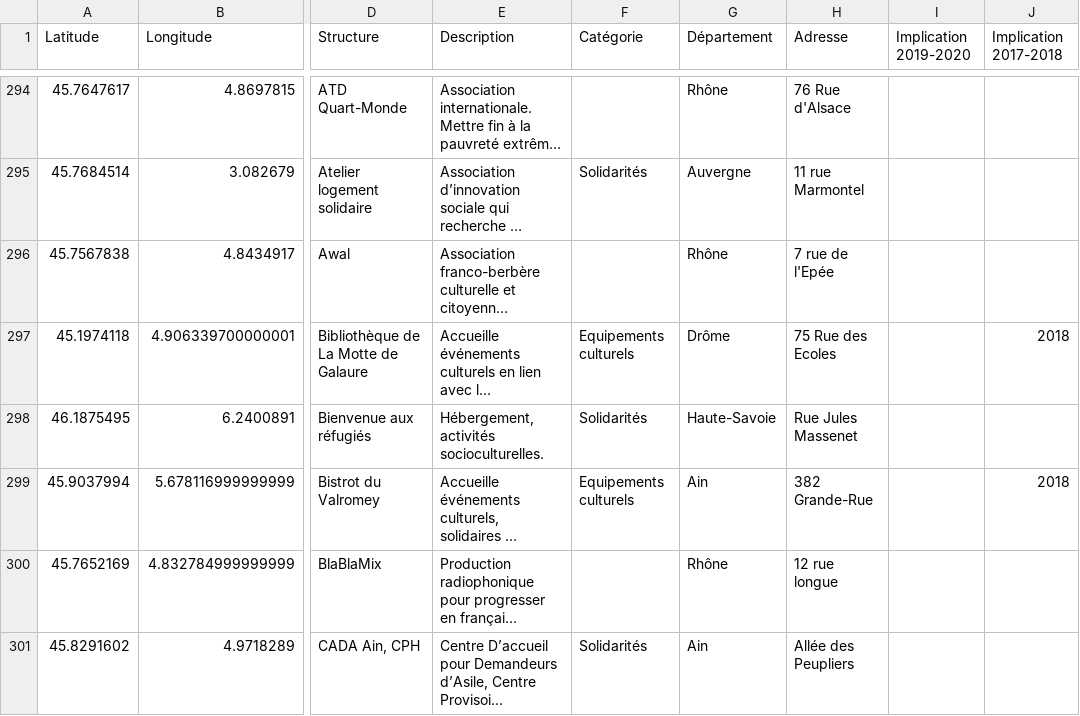
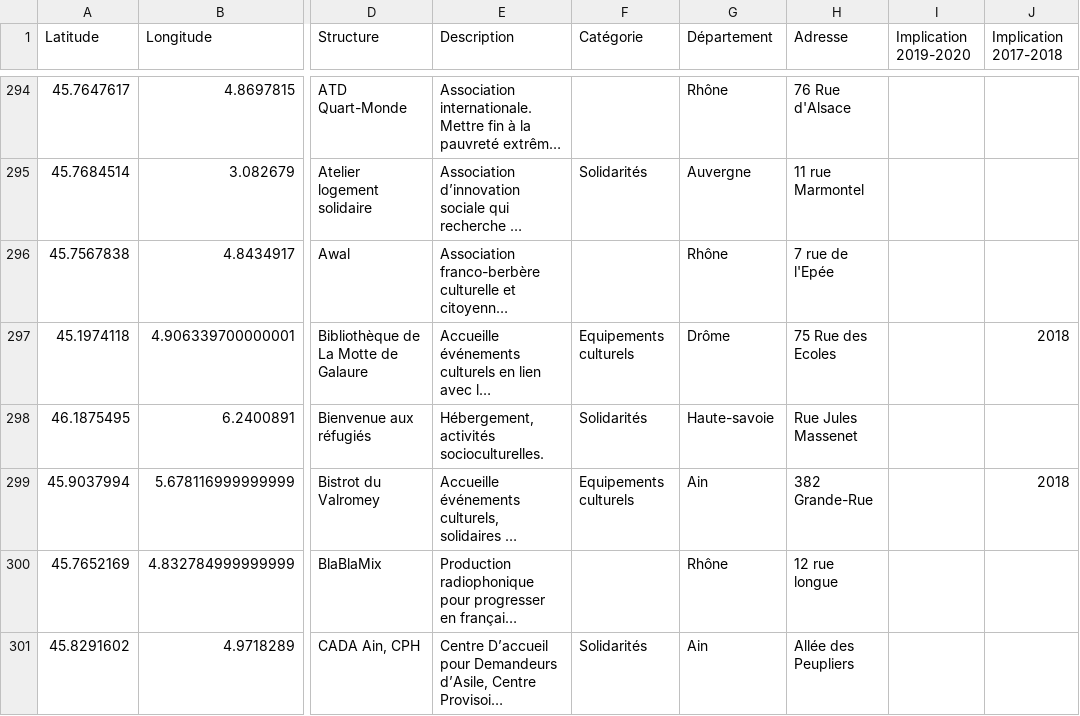
Before and after one commit to polakalu/Cartereseau, a CSV file: Contacts.csv, drawn as a sheet; only a part is shown, gaps mark what is left out; long unchanged cells end in …; the diff covers the shown part only; the diff names each change by its address in the sheet, - before the commit and + after, or states it on an @@ line.

Commit message:
Haute-savoie

```diff
--- a/Contacts.csv
+++ b/Contacts.csv
-G298 (Département): Haute-Savoie
+G298 (Département): Haute-savoie
```
Also changed, not shown: 9 edited cells elsewhere in this file, 1 other file.
